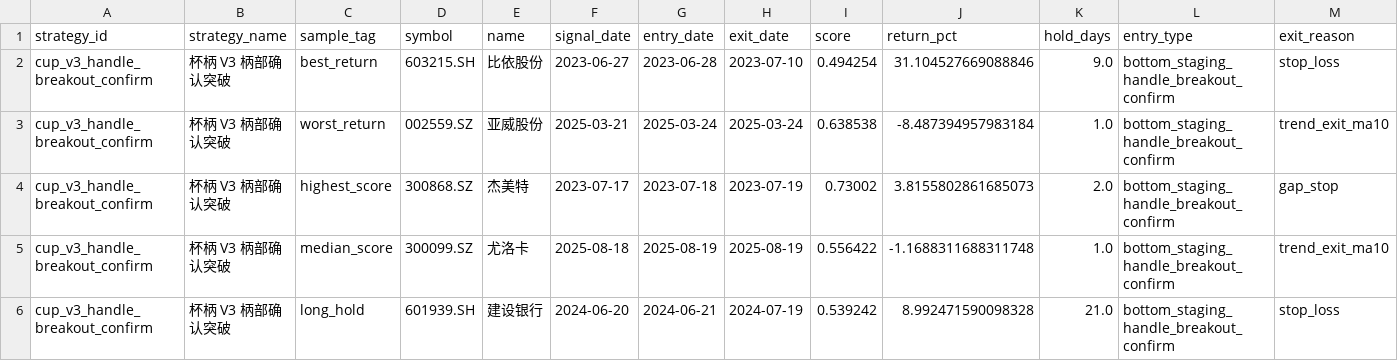
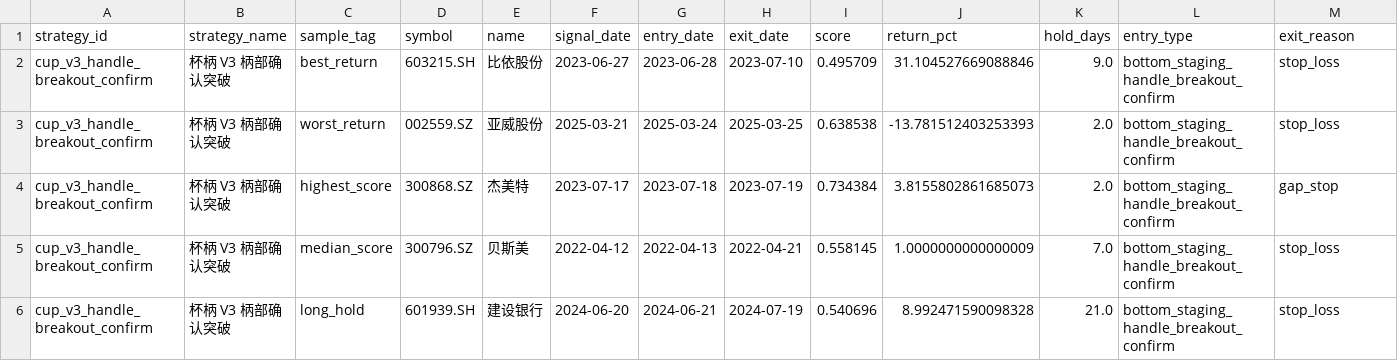
Before and after one commit to mengda0231/quant-strategy-lens, a CSV file: data/research/phase1/sample_reviews/cup_v3_handle_breakout_confirm_representative_samples.csv, drawn as a sheet.

```diff
--- a/data/research/phase1/sample_reviews/cup_v3_handle_breakout_confirm_representative_samples.csv
+++ b/data/research/phase1/sample_reviews/cup_v3_handle_breakout_confirm_representative_samples.csv
@@ -1,6 +1,6 @@
 strategy_id,strategy_name,sample_tag,symbol,name,signal_date,entry_date,exit_date,score,return_pct,hold_days,entry_type,exit_reason
-cup_v3_handle_breakout_confirm,杯柄 V3 柄部确认突破,best_return,603215.SH,比依股份,2023-06-27,2023-06-28,2023-07-10,0.494254,31.104527669088846,9.0,bottom_staging_handle_breakout_confirm,stop_loss
-cup_v3_handle_breakout_confirm,杯柄 V3 柄部确认突破,worst_return,002559.SZ,亚威股份,2025-03-21,2025-03-24,2025-03-24,0.638538,-8.487394957983184,1.0,bottom_staging_handle_breakout_confirm,trend_exit_ma10
-cup_v3_handle_breakout_confirm,杯柄 V3 柄部确认突破,highest_score,300868.SZ,杰美特,2023-07-17,2023-07-18,2023-07-19,0.73002,3.8155802861685073,2.0,bottom_staging_handle_breakout_confirm,gap_stop
-cup_v3_handle_breakout_confirm,杯柄 V3 柄部确认突破,median_score,300099.SZ,尤洛卡,2025-08-18,2025-08-19,2025-08-19,0.556422,-1.1688311688311748,1.0,bottom_staging_handle_breakout_confirm,trend_exit_ma10
-cup_v3_handle_breakout_confirm,杯柄 V3 柄部确认突破,long_hold,601939.SH,建设银行,2024-06-20,2024-06-21,2024-07-19,0.539242,8.992471590098328,21.0,bottom_staging_handle_breakout_confirm,stop_loss
+cup_v3_handle_breakout_confirm,杯柄 V3 柄部确认突破,best_return,603215.SH,比依股份,2023-06-27,2023-06-28,2023-07-10,0.495709,31.104527669088846,9.0,bottom_staging_handle_breakout_confirm,stop_loss
+cup_v3_handle_breakout_confirm,杯柄 V3 柄部确认突破,worst_return,002559.SZ,亚威股份,2025-03-21,2025-03-24,2025-03-25,0.638538,-13.781512403253393,2.0,bottom_staging_handle_breakout_confirm,stop_loss
+cup_v3_handle_breakout_confirm,杯柄 V3 柄部确认突破,highest_score,300868.SZ,杰美特,2023-07-17,2023-07-18,2023-07-19,0.734384,3.8155802861685073,2.0,bottom_staging_handle_breakout_confirm,gap_stop
+cup_v3_handle_breakout_confirm,杯柄 V3 柄部确认突破,median_score,300796.SZ,贝斯美,2022-04-12,2022-04-13,2022-04-21,0.558145,1.0000000000000009,7.0,bottom_staging_handle_breakout_confirm,stop_loss
+cup_v3_handle_breakout_confirm,杯柄 V3 柄部确认突破,long_hold,601939.SH,建设银行,2024-06-20,2024-06-21,2024-07-19,0.540696,8.992471590098328,21.0,bottom_staging_handle_breakout_confirm,stop_loss
```
Also changed, not shown: data/lens/cup_v3_handle_breakout_confirm/equity_curve.csv, data/lens/cup_v3_handle_breakout_confirm/signals.csv, 15 other files.
